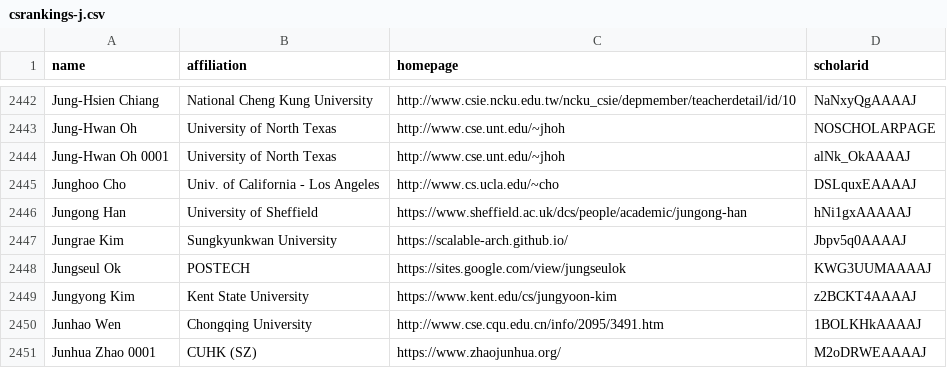
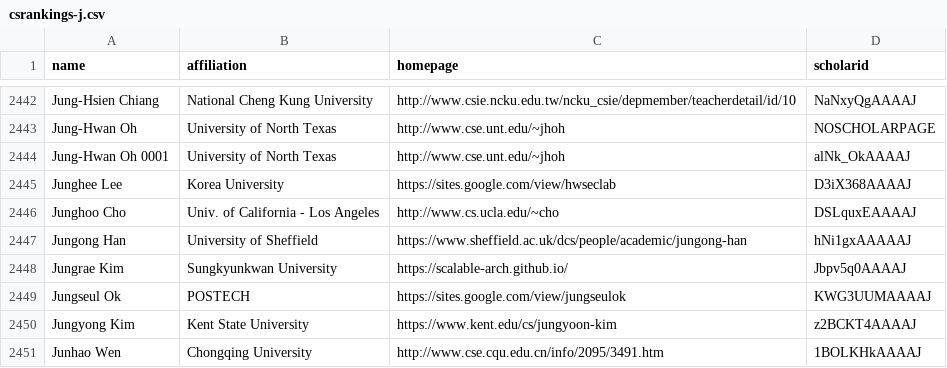
Before and after one commit to geun-yeong/CSrankings, a CSV file: csrankings-j.csv, drawn as a sheet; only a part is shown, gaps mark what is left out; the shorter side is filled out with more unchanged rows.

Commit message:
Add Junghee Lee of Korea Univ.

```diff
--- a/csrankings-j.csv
+++ b/csrankings-j.csv
@@ -2444,2 +2444,3 @@ Jung-Hwan Oh,University of North Texas,http://www.cse.unt.edu/~jhoh,NOSCHOLARPAG
 Jung-Hwan Oh 0001,University of North Texas,http://www.cse.unt.edu/~jhoh,alNk_OkAAAAJ
+Junghee Lee,Korea University,https://sites.google.com/view/hwseclab,D3iX368AAAAJ
 Junghoo Cho,Univ. of California - Los Angeles,http://www.cs.ucla.edu/~cho,DSLquxEAAAAJ
```
